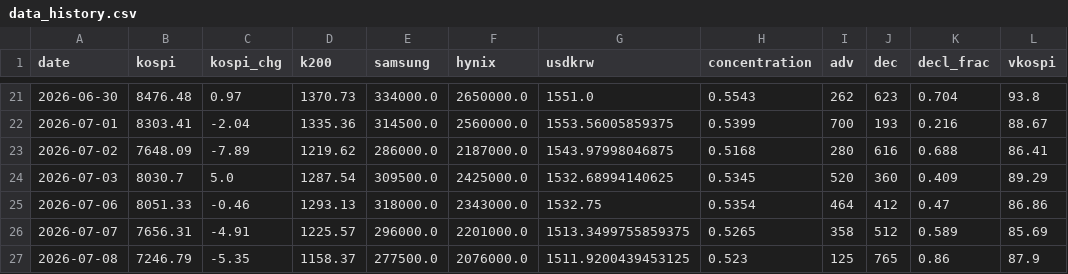
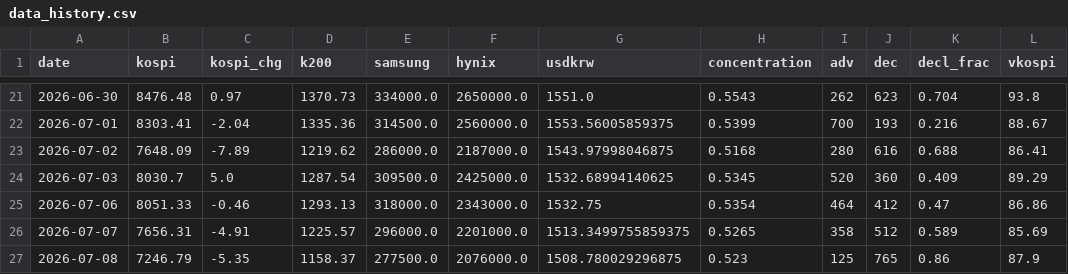
Before and after one commit to nelpower/korea-scorecard, a CSV file: data_history.csv, drawn as a sheet; only a part is shown, gaps mark what is left out; the diff names each change by its address in the sheet, - before the commit and + after, or states it on an @@ line.

```diff
--- a/data_history.csv
+++ b/data_history.csv
-G27 (usdkrw): 1511.9200439453125
+G27 (usdkrw): 1508.780029296875
```
Also changed, not shown: 2 other files.
